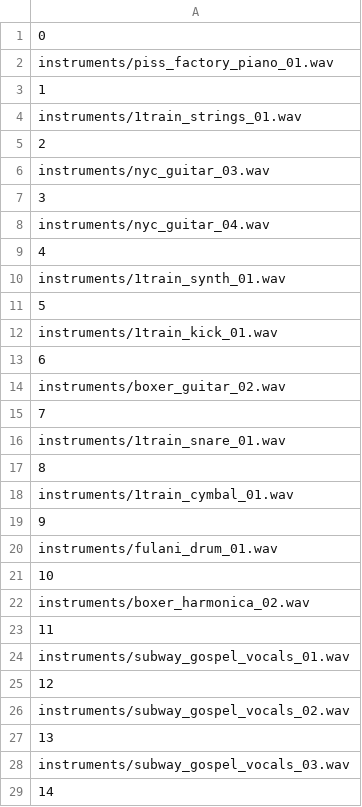
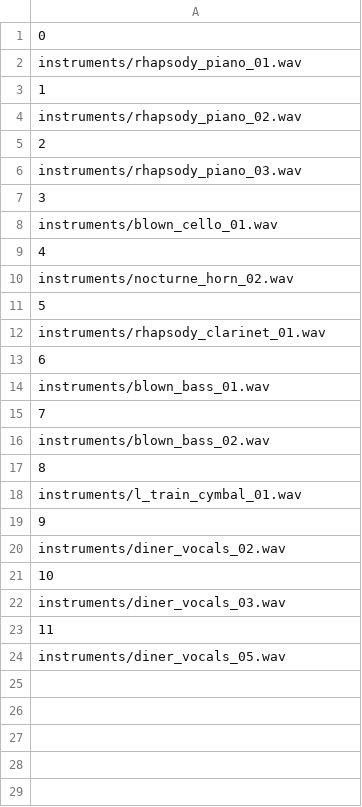
Before and after one commit to beefoo/music-lab-scripts, a CSV file: 01_subway/data/ck_instruments.csv, drawn as a sheet; only a part is shown; the diff covers the shown part only.

```diff
--- a/01_subway/data/ck_instruments.csv
+++ b/01_subway/data/ck_instruments.csv
@@ -1,29 +1,24 @@
 0
-instruments/piss_factory_piano_01.wav
+instruments/rhapsody_piano_01.wav
 1
-instruments/1train_strings_01.wav
+instruments/rhapsody_piano_02.wav
 2
-instruments/nyc_guitar_03.wav
+instruments/rhapsody_piano_03.wav
 3
-instruments/nyc_guitar_04.wav
+instruments/blown_cello_01.wav
 4
-instruments/1train_synth_01.wav
+instruments/nocturne_horn_02.wav
 5
-instruments/1train_kick_01.wav
+instruments/rhapsody_clarinet_01.wav
 6
-instruments/boxer_guitar_02.wav
+instruments/blown_bass_01.wav
 7
-instruments/1train_snare_01.wav
+instruments/blown_bass_02.wav
 8
-instruments/1train_cymbal_01.wav
+instruments/l_train_cymbal_01.wav
 9
-instruments/fulani_drum_01.wav
+instruments/diner_vocals_02.wav
 10
-instruments/boxer_harmonica_02.wav
+instruments/diner_vocals_03.wav
 11
-instruments/subway_gospel_vocals_01.wav
-12
-instruments/subway_gospel_vocals_02.wav
-13
-instruments/subway_gospel_vocals_03.wav
-14
+instruments/diner_vocals_05.wav
```
Also changed, not shown: 1 removed row elsewhere in this file, 01_subway/data/ck_summary.csv, 01_subway/data/instruments.csv, 2 other files.
